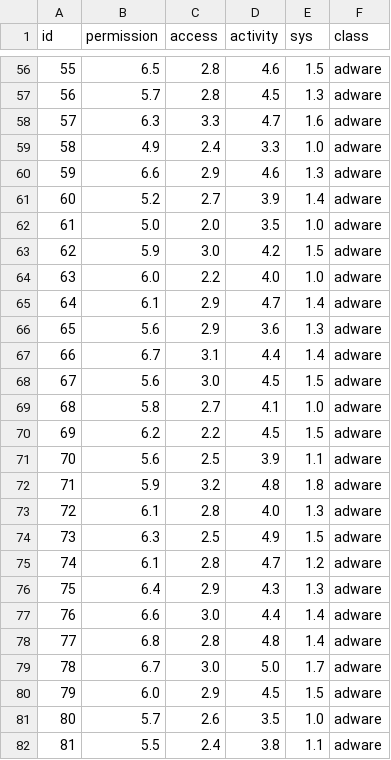
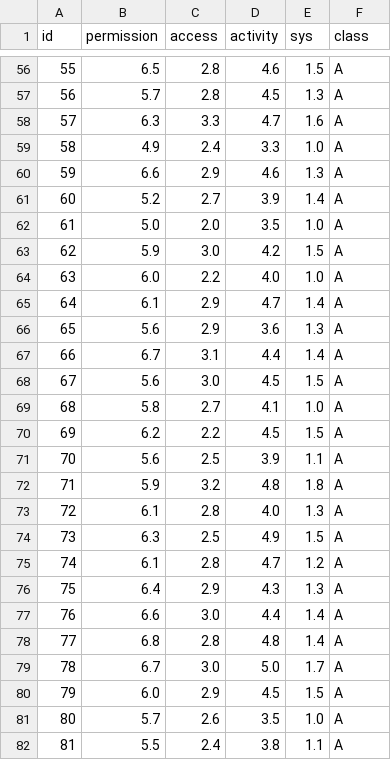
Before and after one commit to kdemertzis/ML_BigData_CyberSecurity-test, a CSV file: Demo/android_apps.csv, drawn as a sheet; only a part is shown, gaps mark what is left out; the diff covers the shown part only.

```diff
--- a/Demo/android_apps.csv
+++ b/Demo/android_apps.csv
@@ -56,27 +56,27 @@ id,permission,access,activity,sys,class
-55,6.5,2.8,4.6,1.5,adware
-56,5.7,2.8,4.5,1.3,adware
-57,6.3,3.3,4.7,1.6,adware
-58,4.9,2.4,3.3,1.0,adware
-59,6.6,2.9,4.6,1.3,adware
-60,5.2,2.7,3.9,1.4,adware
-61,5.0,2.0,3.5,1.0,adware
-62,5.9,3.0,4.2,1.5,adware
-63,6.0,2.2,4.0,1.0,adware
-64,6.1,2.9,4.7,1.4,adware
-65,5.6,2.9,3.6,1.3,adware
-66,6.7,3.1,4.4,1.4,adware
-67,5.6,3.0,4.5,1.5,adware
-68,5.8,2.7,4.1,1.0,adware
-69,6.2,2.2,4.5,1.5,adware
-70,5.6,2.5,3.9,1.1,adware
-71,5.9,3.2,4.8,1.8,adware
-72,6.1,2.8,4.0,1.3,adware
-73,6.3,2.5,4.9,1.5,adware
-74,6.1,2.8,4.7,1.2,adware
-75,6.4,2.9,4.3,1.3,adware
-76,6.6,3.0,4.4,1.4,adware
-77,6.8,2.8,4.8,1.4,adware
-78,6.7,3.0,5.0,1.7,adware
-79,6.0,2.9,4.5,1.5,adware
-80,5.7,2.6,3.5,1.0,adware
-81,5.5,2.4,3.8,1.1,adware
+55,6.5,2.8,4.6,1.5,A
+56,5.7,2.8,4.5,1.3,A
+57,6.3,3.3,4.7,1.6,A
+58,4.9,2.4,3.3,1.0,A
+59,6.6,2.9,4.6,1.3,A
+60,5.2,2.7,3.9,1.4,A
+61,5.0,2.0,3.5,1.0,A
+62,5.9,3.0,4.2,1.5,A
+63,6.0,2.2,4.0,1.0,A
+64,6.1,2.9,4.7,1.4,A
+65,5.6,2.9,3.6,1.3,A
+66,6.7,3.1,4.4,1.4,A
+67,5.6,3.0,4.5,1.5,A
+68,5.8,2.7,4.1,1.0,A
+69,6.2,2.2,4.5,1.5,A
+70,5.6,2.5,3.9,1.1,A
+71,5.9,3.2,4.8,1.8,A
+72,6.1,2.8,4.0,1.3,A
+73,6.3,2.5,4.9,1.5,A
+74,6.1,2.8,4.7,1.2,A
+75,6.4,2.9,4.3,1.3,A
+76,6.6,3.0,4.4,1.4,A
+77,6.8,2.8,4.8,1.4,A
+78,6.7,3.0,5.0,1.7,A
+79,6.0,2.9,4.5,1.5,A
+80,5.7,2.6,3.5,1.0,A
+81,5.5,2.4,3.8,1.1,A
```
Also changed, not shown: 123 edited cells elsewhere in this file.
